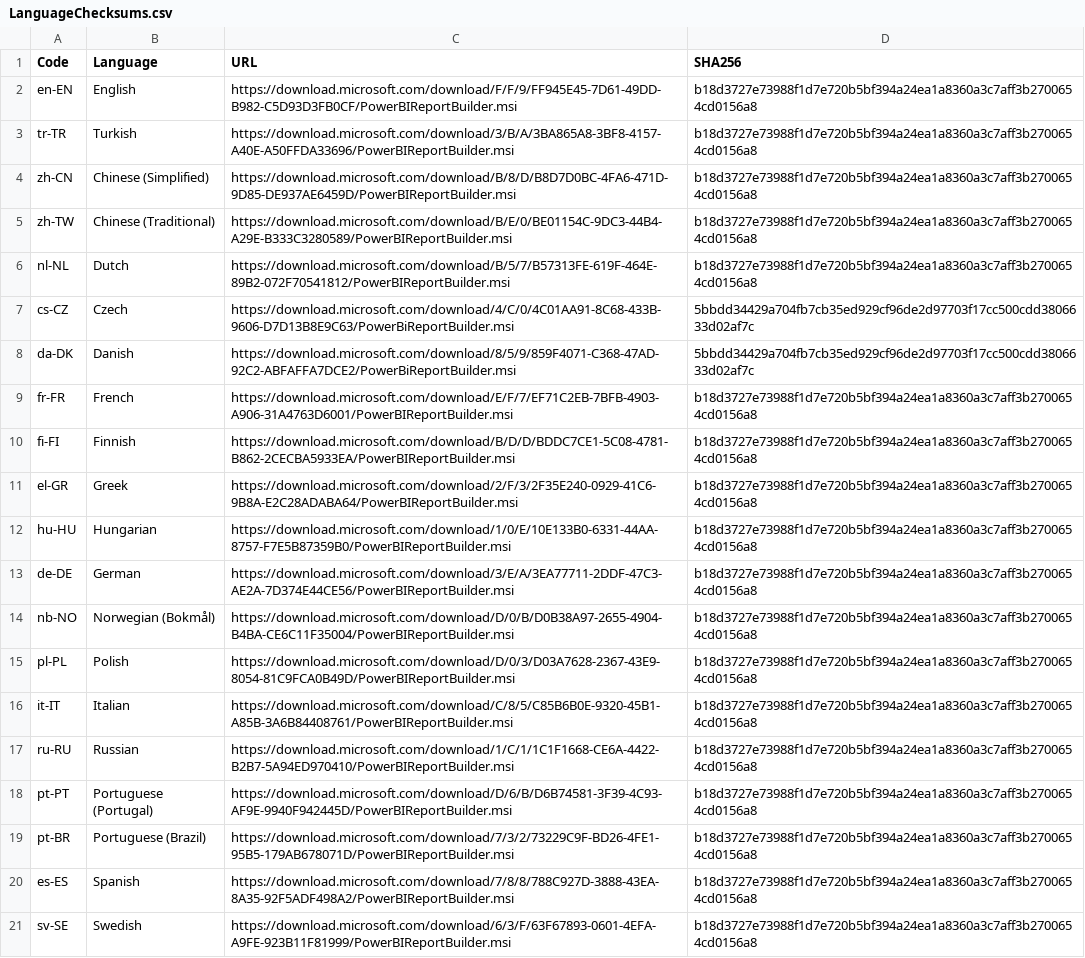
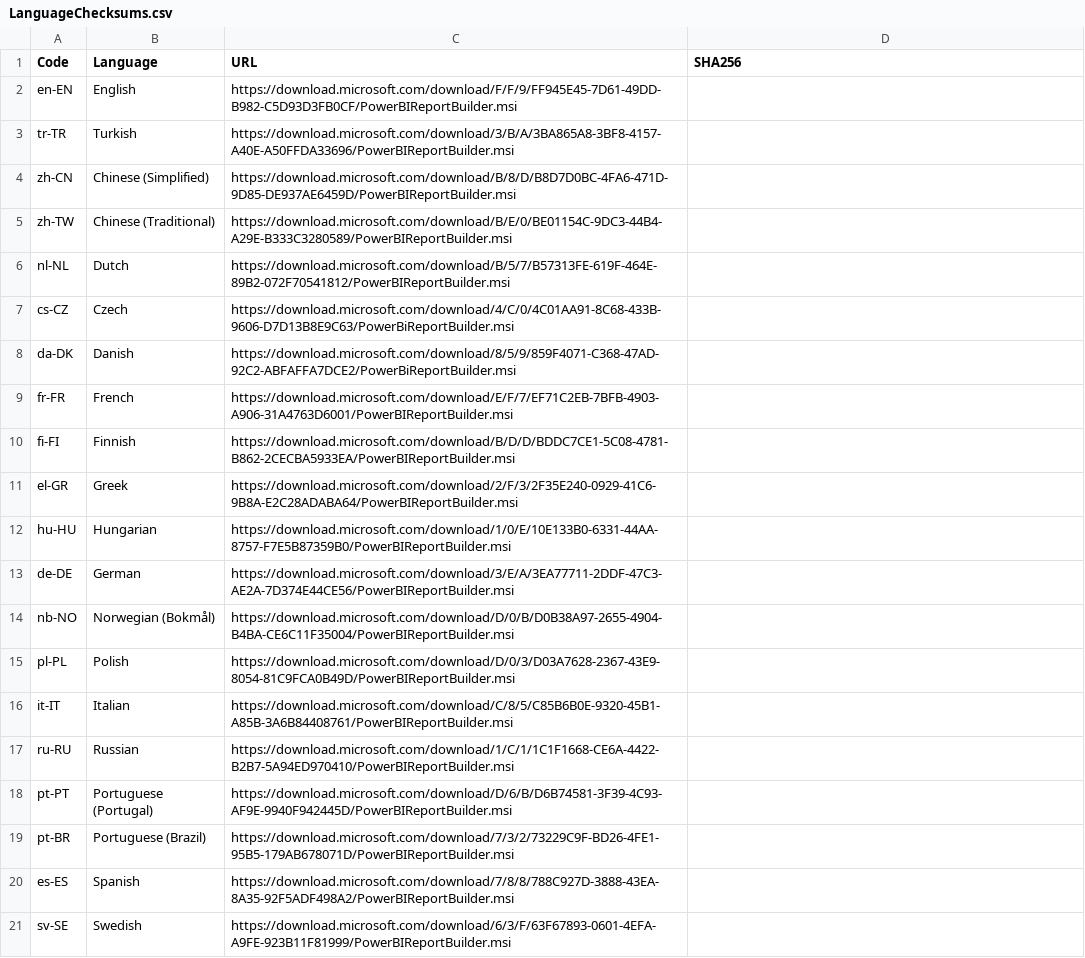
Before and after one commit to teknowledgist/Chocolatey-packages, a CSV file: automatic/powerbi-reportbuilder/tools/LanguageChecksums.csv, drawn as a sheet; the diff names each change by its address in the sheet, - before the commit and + after, or states it on an @@ line.

```diff
--- a/automatic/powerbi-reportbuilder/tools/LanguageChecksums.csv
+++ b/automatic/powerbi-reportbuilder/tools/LanguageChecksums.csv
-D2:D6 (SHA256): b18d3727e73988f1d7e720b5bf394a24ea1a8360a3c7aff3b2700654cd0156a8
+D2:D6 (SHA256): (empty)
-D7:D8 (SHA256): 5bbdd34429a704fb7cb35ed929cf96de2d97703f17cc500cdd3806633d02af7c
+D7:D8 (SHA256): (empty)
-D9:D21 (SHA256): b18d3727e73988f1d7e720b5bf394a24ea1a8360a3c7aff3b2700654cd0156a8
+D9:D21 (SHA256): (empty)
```
Also changed, not shown: 22 other files.
